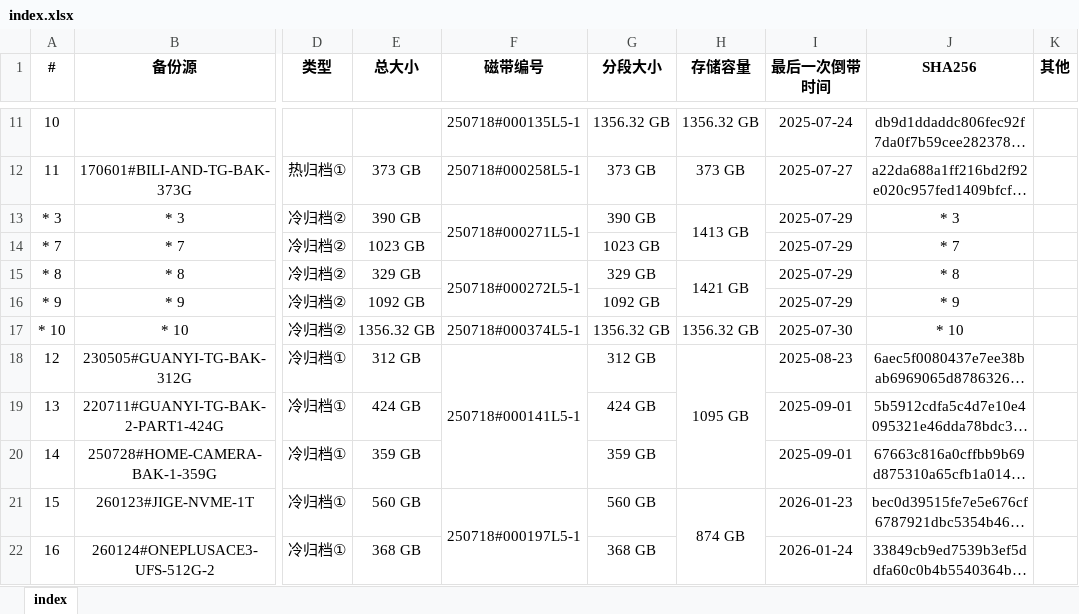
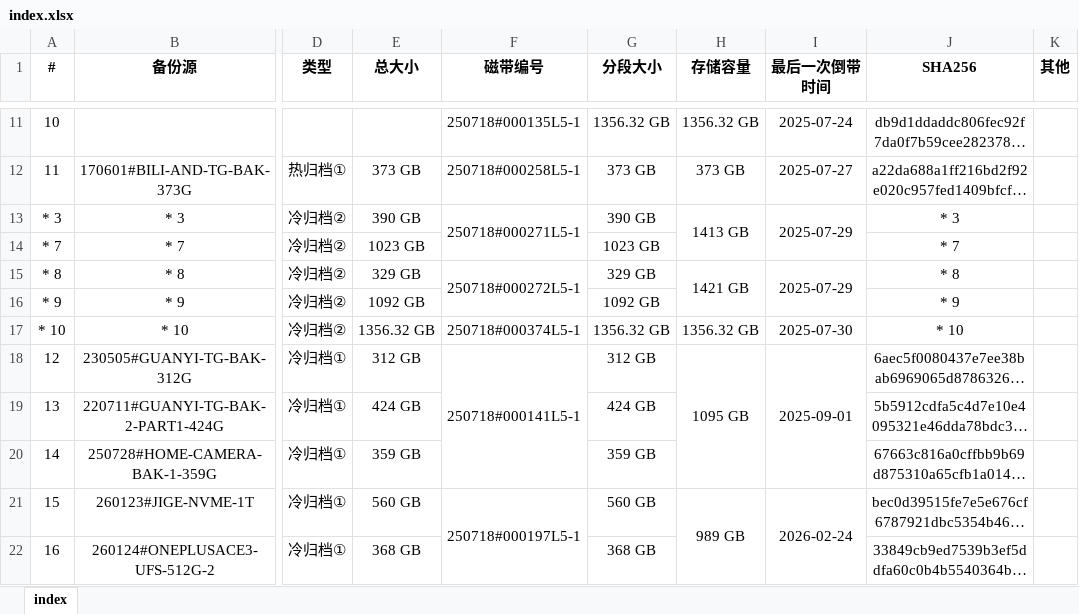
Before and after one commit to ERR0RPR0MPT/Tape, an Excel workbook: index.xlsx, sheet index, drawn as a sheet; only a part is shown, gaps mark what is left out; long unchanged cells end in …; values as stored, in another font and other column widths than the file's, no borders; the diff covers the shown part only; the diff names each change by its address in the sheet, - before the commit and + after, or states it on an @@ line.

Commit message:
update index

```diff
--- a/index.xlsx (sheet index)
+++ b/index.xlsx (sheet index)
+I13:I14 merged
-I14 (最后一次倒带时间): 2025-07-29
+I14 (最后一次倒带时间): (empty)
+I15:I16 merged
-I16 (最后一次倒带时间): 2025-07-29
+I16 (最后一次倒带时间): (empty)
-I18 (最后一次倒带时间): 2025-08-23
+I18 (最后一次倒带时间): 2025-09-01
+I18:I20 merged
-I19:I20 (最后一次倒带时间): 2025-09-01
+I19:I20 (最后一次倒带时间): (empty)
-H21 (存储容量): 874 GB
+H21 (存储容量): 989 GB
-I21 (最后一次倒带时间): 2026-01-23
+I21 (最后一次倒带时间): 2026-02-24
+I21:I23 merged
-I22 (最后一次倒带时间): 2026-01-24
+I22 (最后一次倒带时间): (empty)
```
Also changed, not shown: 3 added rows, 8 edited cells, merged cells and row numbers in column A elsewhere in this sheet, 2 other files.
